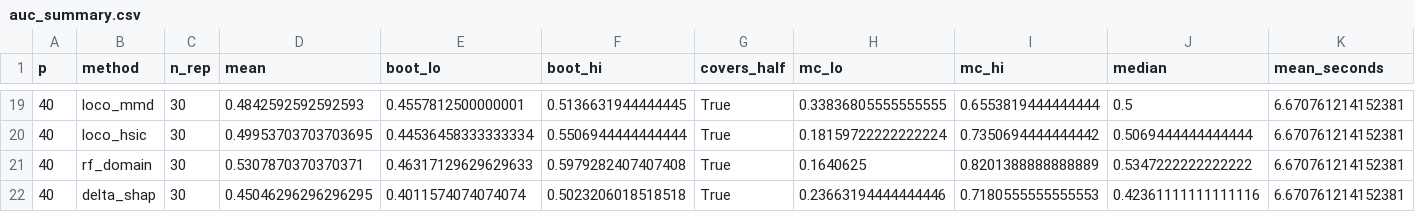
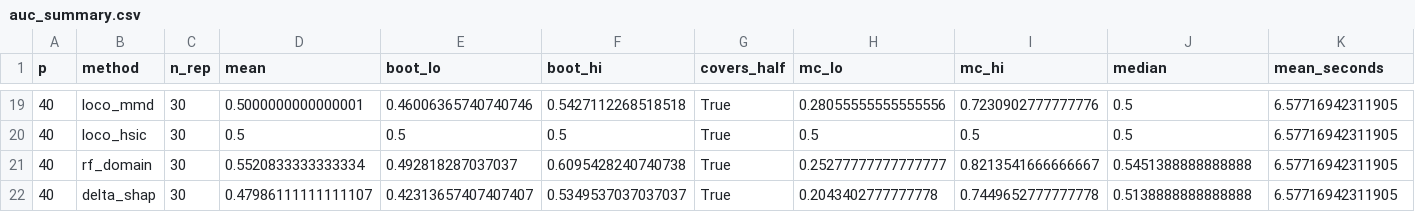
Before and after one commit to ruanhq-StatsML/SAPerm_, a CSV file: experiments/null_noise_auc/results/auc_summary.csv, drawn as a sheet; only a part is shown, gaps mark what is left out; the diff covers the shown part only.

```diff
--- a/experiments/null_noise_auc/results/auc_summary.csv
+++ b/experiments/null_noise_auc/results/auc_summary.csv
@@ -19,4 +19,4 @@ p,method,n_rep,mean,boot_lo,boot_hi,covers_half,mc_lo,mc_hi,median,mean_seconds
-40,loco_mmd,30,0.4842592592592593,0.4557812500000001,0.5136631944444445,True,0.33836805555555555,0.6553819444444444,0.5,6.670761214152381
-40,loco_hsic,30,0.49953703703703695,0.44536458333333334,0.5506944444444444,True,0.18159722222222224,0.7350694444444442,0.5069444444444444,6.670761214152381
-40,rf_domain,30,0.5307870370370371,0.46317129629629633,0.5979282407407408,True,0.1640625,0.8201388888888889,0.5347222222222222,6.670761214152381
-40,delta_shap,30,0.45046296296296295,0.4011574074074074,0.5023206018518518,True,0.23663194444444446,0.7180555555555553,0.42361111111111116,6.670761214152381
+40,loco_mmd,30,0.5000000000000001,0.46006365740740746,0.5427112268518518,True,0.28055555555555556,0.7230902777777776,0.5,6.57716942311905
+40,loco_hsic,30,0.5,0.5,0.5,True,0.5,0.5,0.5,6.57716942311905
+40,rf_domain,30,0.5520833333333334,0.492818287037037,0.6095428240740738,True,0.25277777777777777,0.8213541666666667,0.5451388888888888,6.57716942311905
+40,delta_shap,30,0.47986111111111107,0.42313657407407407,0.5349537037037037,True,0.2043402777777778,0.7449652777777778,0.5138888888888888,6.57716942311905
```
Also changed, not shown: 2 added rows, 2 removed rows and 102 edited cells elsewhere in this file, experiments/null_noise_auc/results/auc_replicates.csv, 3 other files.
